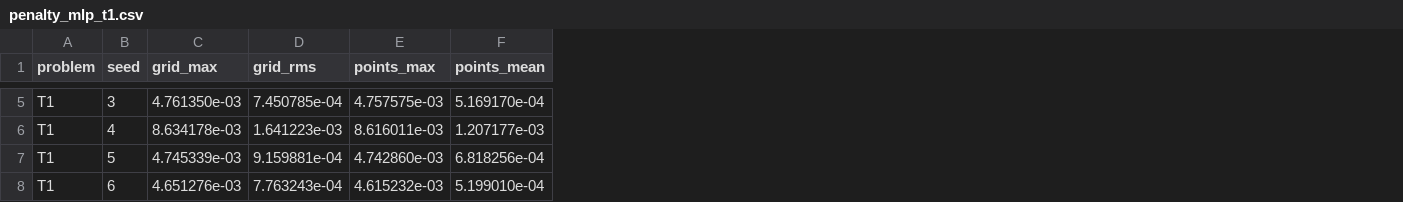
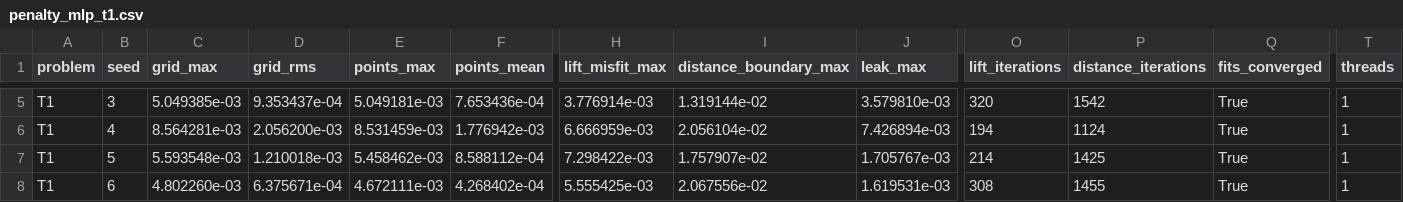
Before and after one commit to jczhang02/maesolvers, a CSV file: benchmarks/penalty_mlp_t1.csv, drawn as a sheet; only a part is shown, gaps mark what is left out; the diff covers the shown part only; the diff names each change by its address in the sheet, - before the commit and + after, or states it on an @@ line.

Commit message:
docs(benchmarks): rerun PenaltyMLP receipts with converged fits
Both fits of the ansatz now meet the paper's tolerance in all 20 seeds.
Finding 2 becomes a split of the boundary error into |G - g| and the
leak |D N|, with receipt columns, and a one-variable fit_tol check
logged to MLflow. Glossary row neutral on the shared set (#52); new
known limits (threads, degenerate f); Figure 1 corners corrected.

```diff
--- a/benchmarks/penalty_mlp_t1.csv
+++ b/benchmarks/penalty_mlp_t1.csv
+column H (lift_misfit_max), rows 5-8: 3.776914e-03 | 6.666959e-03 | 7.298422e-03 | 5.555425e-03
+column I (distance_boundary_max), rows 5-8: 1.319144e-02 | 2.056104e-02 | 1.757907e-02 | 2.067556e-02
+column J (leak_max), rows 5-8: 3.579810e-03 | 7.426894e-03 | 1.705767e-03 | 1.619531e-03
+column O (lift_iterations), rows 5-8: 320 | 194 | 214 | 308
+column P (distance_iterations), rows 5-8: 1542 | 1124 | 1425 | 1455
+column Q (fits_converged), rows 5-8: all True
+column T (threads), rows 5-8: all 1
-C5 (grid_max): 4.761350e-03
+C5 (grid_max): 5.049385e-03
-D5 (grid_rms): 7.450785e-04
+D5 (grid_rms): 9.353437e-04
-E5 (points_max): 4.757575e-03
+E5 (points_max): 5.049181e-03
-F5 (points_mean): 5.169170e-04
+F5 (points_mean): 7.653436e-04
-C6 (grid_max): 8.634178e-03
+C6 (grid_max): 8.564281e-03
-D6 (grid_rms): 1.641223e-03
+D6 (grid_rms): 2.056200e-03
-E6 (points_max): 8.616011e-03
+E6 (points_max): 8.531459e-03
-F6 (points_mean): 1.207177e-03
+F6 (points_mean): 1.776942e-03
-C7 (grid_max): 4.745339e-03
+C7 (grid_max): 5.593548e-03
-D7 (grid_rms): 9.159881e-04
+D7 (grid_rms): 1.210018e-03
-E7 (points_max): 4.742860e-03
+E7 (points_max): 5.458462e-03
-F7 (points_mean): 6.818256e-04
+F7 (points_mean): 8.588112e-04
-C8 (grid_max): 4.651276e-03
+C8 (grid_max): 4.802260e-03
-D8 (grid_rms): 7.763243e-04
+D8 (grid_rms): 6.375671e-04
-E8 (points_max): 4.615232e-03
+E8 (points_max): 4.672111e-03
-F8 (points_mean): 5.199010e-04
+F8 (points_mean): 4.268402e-04
```
Also changed, not shown: 62 edited cells elsewhere in this file, benchmarks/penalty_mlp_t6.csv, 5 other files.
